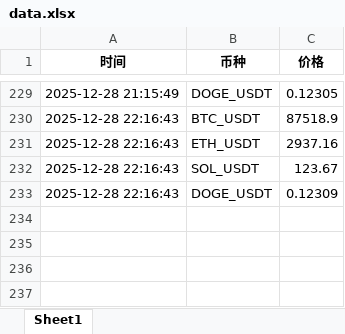
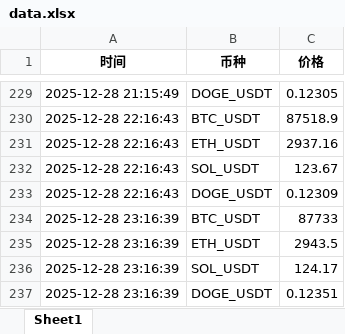
Before and after one commit to alfiewrld/btc-dashboard, an Excel workbook: data.xlsx, sheet Sheet1, drawn as a sheet; only a part is shown, gaps mark what is left out; values as stored, in another font and other column widths than the file's, no borders; the diff names each change by its address in the sheet, - before the commit and + after, or states it on an @@ line.

```diff
--- a/data.xlsx (sheet Sheet1)
+++ b/data.xlsx (sheet Sheet1)
+row 234: 2025-12-28 23:16:39 | BTC_USDT | 87733
+row 235: 2025-12-28 23:16:39 | ETH_USDT | 2943.5
+row 236: 2025-12-28 23:16:39 | SOL_USDT | 124.17
+row 237: 2025-12-28 23:16:39 | DOGE_USDT | 0.12351
```
